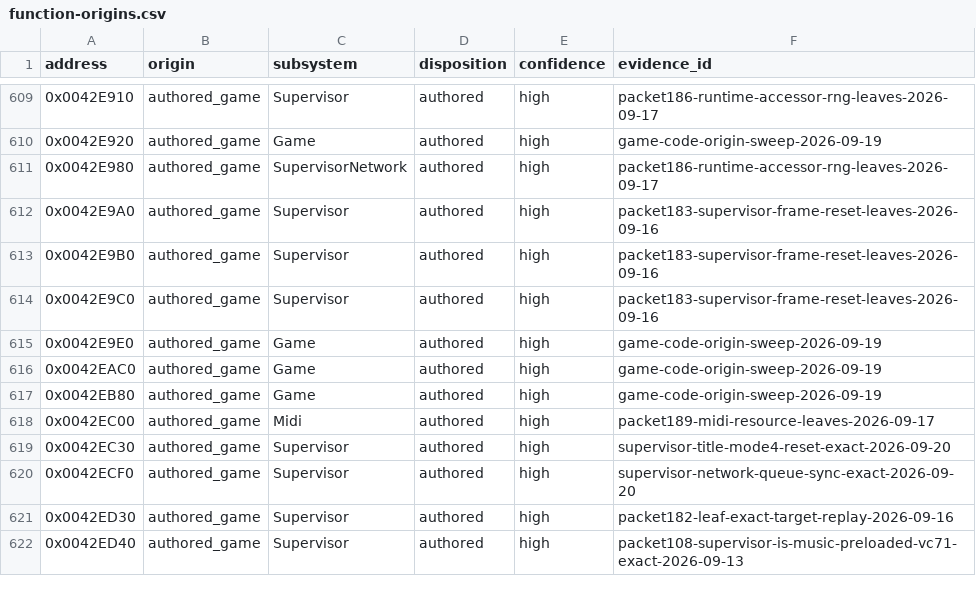
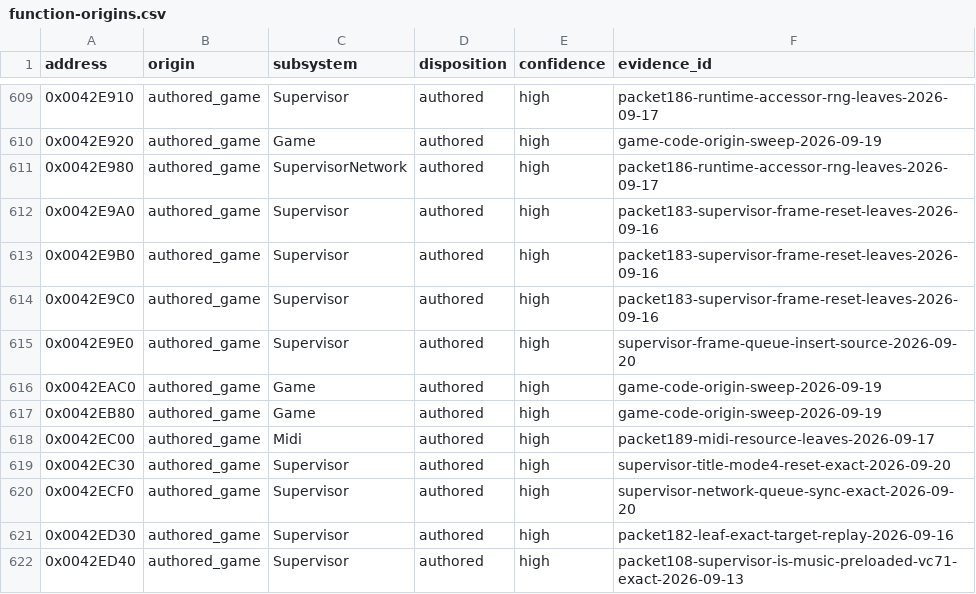
Before and after one commit to N0zoM1z0/th09, a CSV file: config/function-origins.csv, drawn as a sheet; only a part is shown, gaps mark what is left out.

```diff
--- a/config/function-origins.csv
+++ b/config/function-origins.csv
@@ -614,3 +614,3 @@ address,origin,subsystem,disposition,confidence,evidence_id
 0x0042E9C0,authored_game,Supervisor,authored,high,packet183-supervisor-frame-reset-leaves-2026-09-16
-0x0042E9E0,authored_game,Game,authored,high,game-code-origin-sweep-2026-09-19
+0x0042E9E0,authored_game,Supervisor,authored,high,supervisor-frame-queue-insert-source-2026-09-20
 0x0042EAC0,authored_game,Game,authored,high,game-code-origin-sweep-2026-09-19
```
Also changed, not shown: config/functions.csv, config/reccmp-functions.csv, 5 other files.
